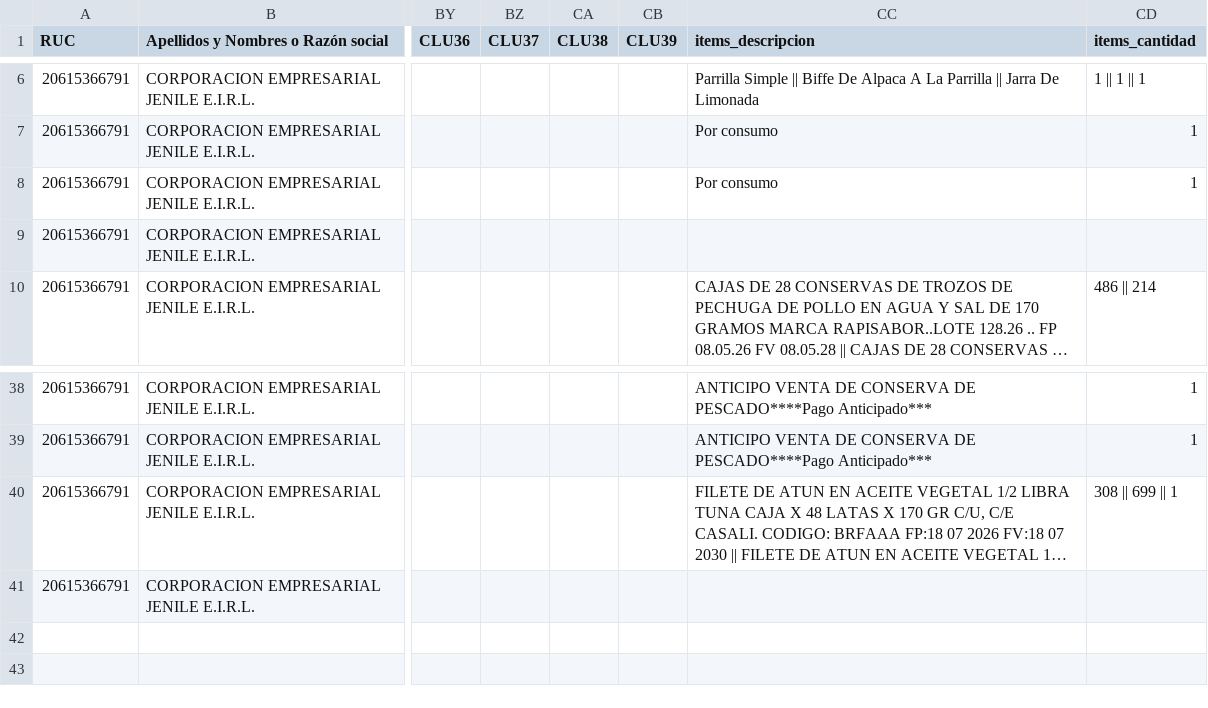
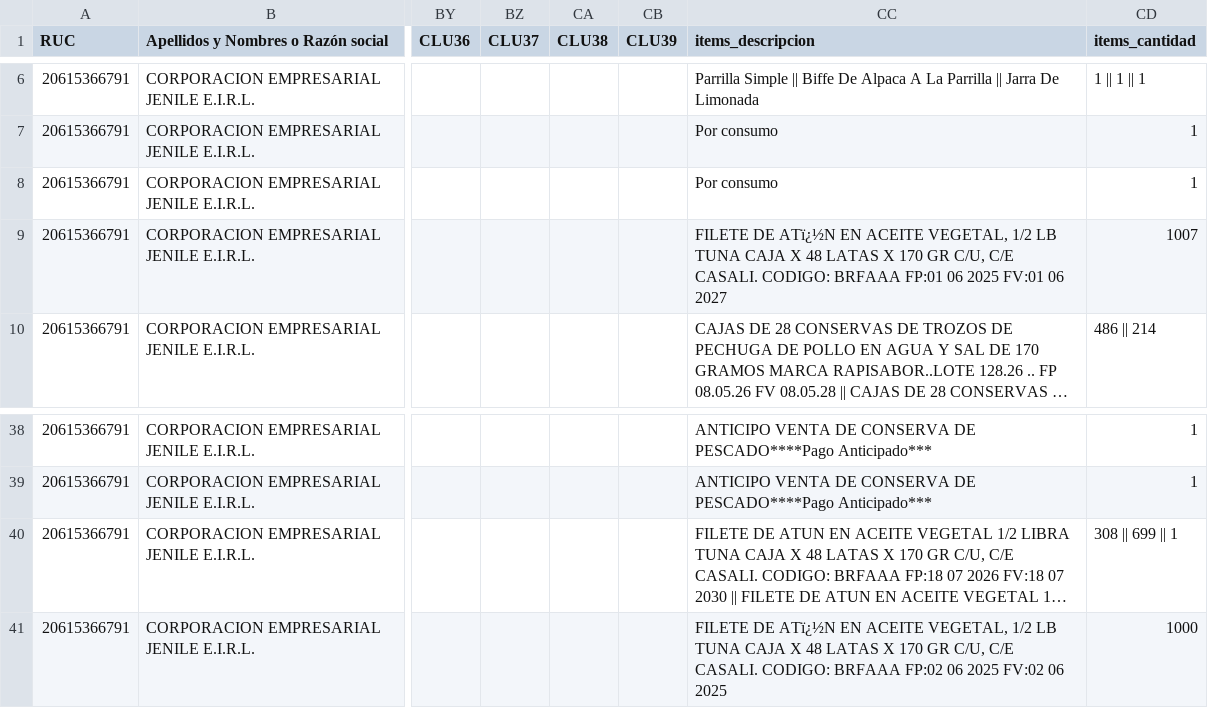
Before and after one commit to Aquivan/Claude, a CSV file: sire/20615366791/historico/202607/reporte_parseado.csv, drawn as a sheet; only a part is shown, gaps mark what is left out; long unchanged cells end in …; the diff names each change by its address in the sheet, - before the commit and + after, or states it on an @@ line.

```diff
--- a/sire/20615366791/historico/202607/reporte_parseado.csv
+++ b/sire/20615366791/historico/202607/reporte_parseado.csv
-CC9 (items_descripcion): (empty)
+CC9 (items_descripcion): FILETE DE ATï¿½N EN ACEITE VEGETAL, 1/2 LB TUNA CAJA X 48 LATAS X 170 GR C/U, C/E CASALI. CODIGO: BRFAAA FP:01 06 2025 FV:01 06 2027
-CD9 (items_cantidad): (empty)
+CD9 (items_cantidad): 1007
-CC41 (items_descripcion): (empty)
+CC41 (items_descripcion): FILETE DE ATï¿½N EN ACEITE VEGETAL, 1/2 LB TUNA CAJA X 48 LATAS X 170 GR C/U, C/E CASALI. CODIGO: BRFAAA FP:02 06 2025 FV:02 06 2025
-CD41 (items_cantidad): (empty)
+CD41 (items_cantidad): 1000
```
Also changed, not shown: 5 other files.
